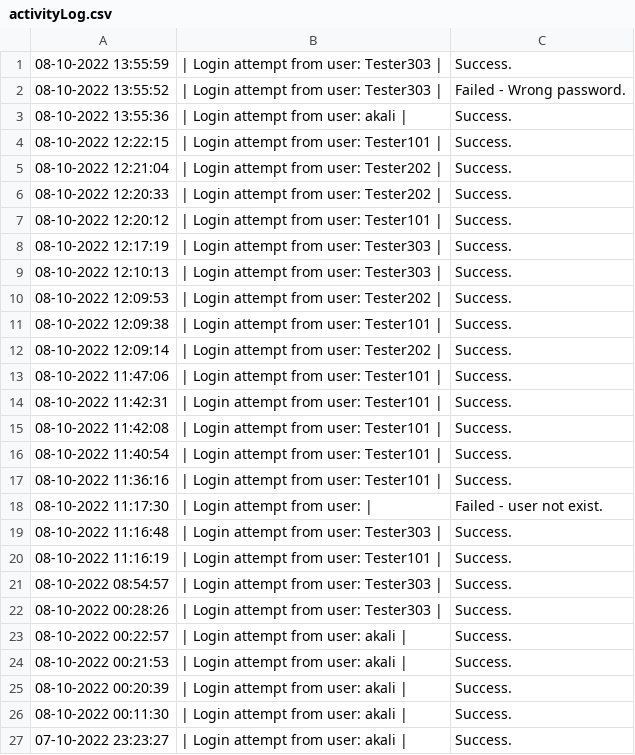
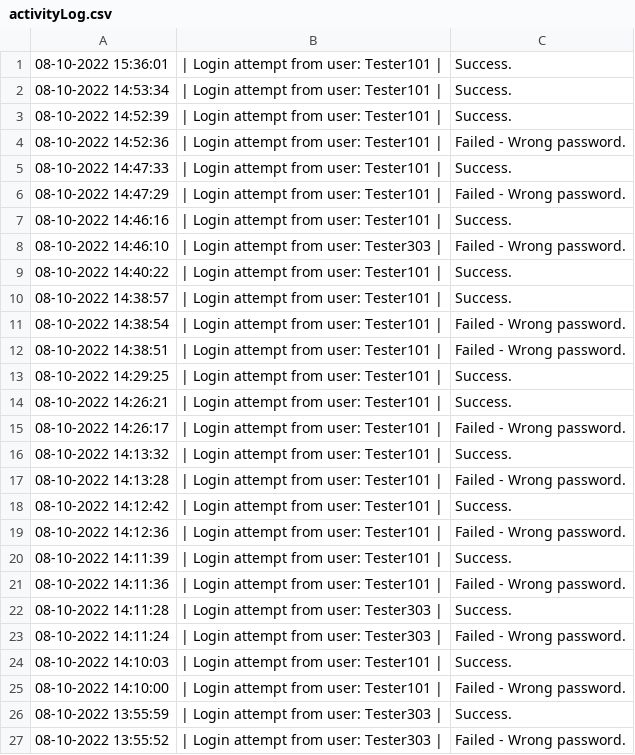
Before and after one commit to 4ura7ic/copecodeclone, a CSV file: data/activityLog.csv, drawn as a sheet; only a part is shown; the shorter side is filled out with more unchanged rows; the diff names each change by its address in the sheet, - before the commit and + after, or states it on an @@ line.

Commit message:
add report inappropriate activity

```diff
--- a/data/activityLog.csv
+++ b/data/activityLog.csv
+row 1: 08-10-2022 15:36:01 | | Login attempt from user: Tester101 | | Success.
+row 2: 08-10-2022 14:53:34 | | Login attempt from user: Tester101 | | Success.
+row 3: 08-10-2022 14:52:39 | | Login attempt from user: Tester101 | | Success.
+row 4: 08-10-2022 14:52:36 | | Login attempt from user: Tester101 | | Failed - Wrong password.
+row 5: 08-10-2022 14:47:33 | | Login attempt from user: Tester101 | | Success.
+row 6: 08-10-2022 14:47:29 | | Login attempt from user: Tester101 | | Failed - Wrong password.
+row 7: 08-10-2022 14:46:16 | | Login attempt from user: Tester101 | | Success.
+row 8: 08-10-2022 14:46:10 | | Login attempt from user: Tester303 | | Failed - Wrong password.
+row 9: 08-10-2022 14:40:22 | | Login attempt from user: Tester101 | | Success.
+row 10: 08-10-2022 14:38:57 | | Login attempt from user: Tester101 | | Success.
+row 11: 08-10-2022 14:38:54 | | Login attempt from user: Tester101 | | Failed - Wrong password.
+row 12: 08-10-2022 14:38:51 | | Login attempt from user: Tester101 | | Failed - Wrong password.
+row 13: 08-10-2022 14:29:25 | | Login attempt from user: Tester101 | | Success.
+row 14: 08-10-2022 14:26:21 | | Login attempt from user: Tester101 | | Success.
+row 15: 08-10-2022 14:26:17 | | Login attempt from user: Tester101 | | Failed - Wrong password.
+row 16: 08-10-2022 14:13:32 | | Login attempt from user: Tester101 | | Success.
+row 17: 08-10-2022 14:13:28 | | Login attempt from user: Tester101 | | Failed - Wrong password.
+row 18: 08-10-2022 14:12:42 | | Login attempt from user: Tester101 | | Success.
+row 19: 08-10-2022 14:12:36 | | Login attempt from user: Tester101 | | Failed - Wrong password.
+row 20: 08-10-2022 14:11:39 | | Login attempt from user: Tester101 | | Success.
+row 21: 08-10-2022 14:11:36 | | Login attempt from user: Tester101 | | Failed - Wrong password.
+row 22: 08-10-2022 14:11:28 | | Login attempt from user: Tester303 | | Success.
+row 23: 08-10-2022 14:11:24 | | Login attempt from user: Tester303 | | Failed - Wrong password.
+row 24: 08-10-2022 14:10:03 | | Login attempt from user: Tester101 | | Success.
+row 25: 08-10-2022 14:10:00 | | Login attempt from user: Tester101 | | Failed - Wrong password.
```
Also changed, not shown: data/report.csv, data/user.csv, 7 other files.
